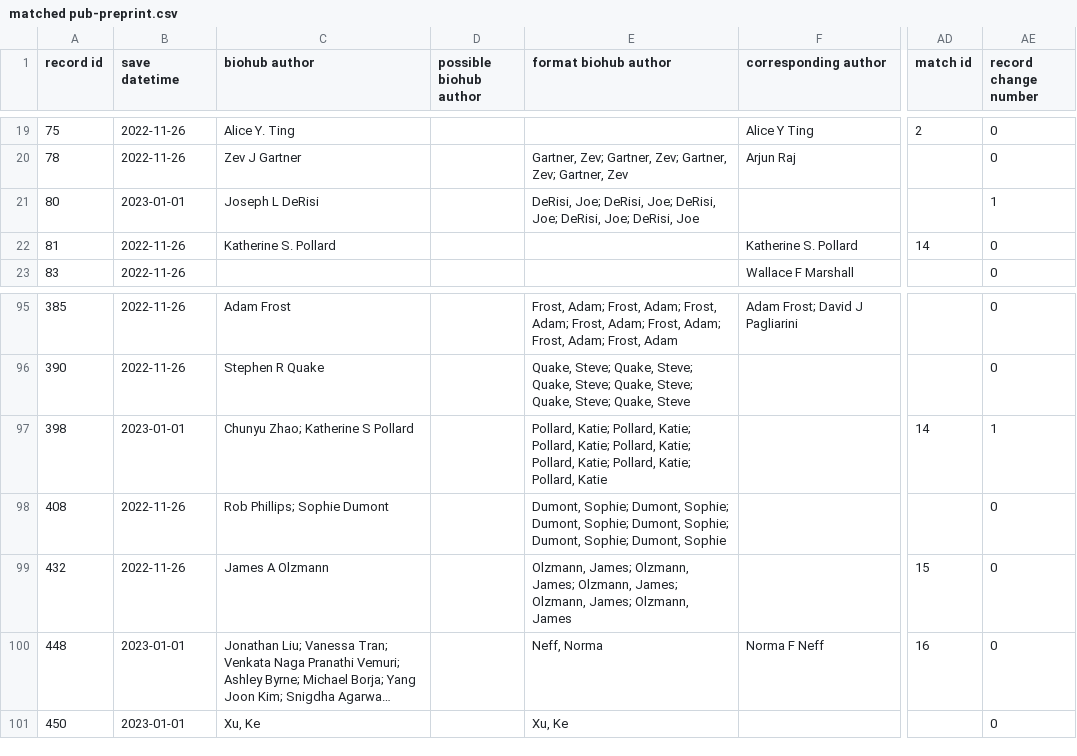
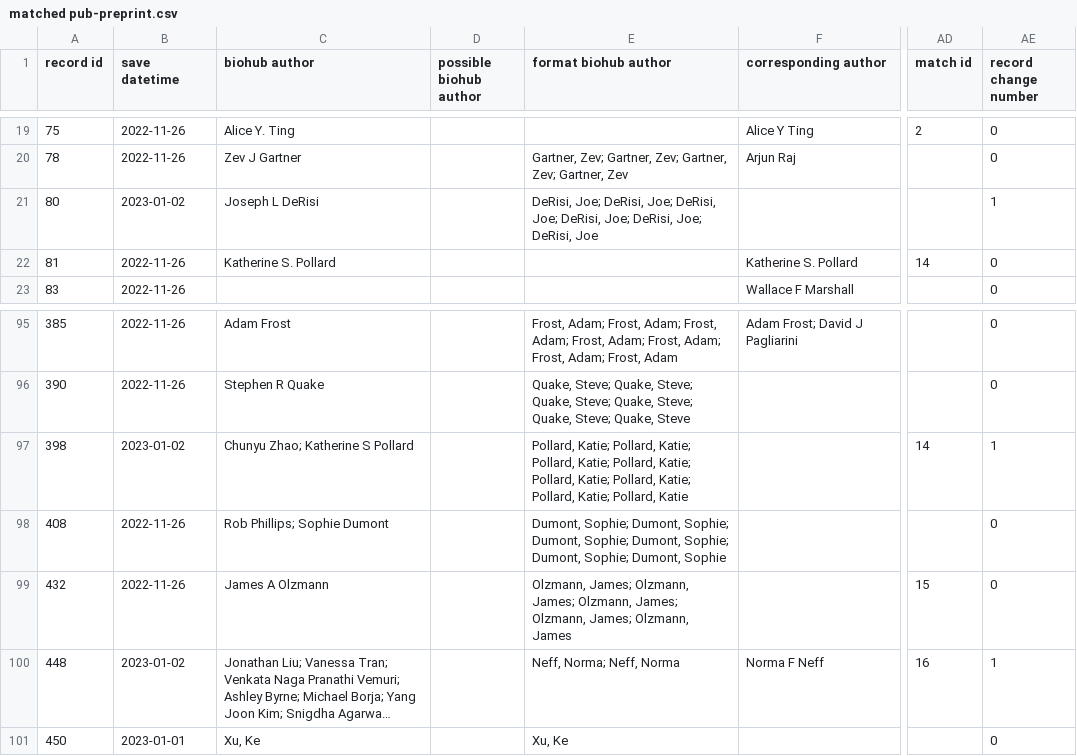
Before and after one commit to hydai99/Pub-Collection-Web, a CSV file: database/matched pub-preprint.csv, drawn as a sheet; only a part is shown, gaps mark what is left out; long unchanged cells end in …; the diff names each change by its address in the sheet, - before the commit and + after, or states it on an @@ line.

```diff
--- a/database/matched pub-preprint.csv
+++ b/database/matched pub-preprint.csv
-B21 (save datetime): 2023-01-01
+B21 (save datetime): 2023-01-02
-E21 (format biohub author): …Joe; DeRisi, Joe
+E21 (format biohub author): …Joe; DeRisi, Joe; DeRisi, Joe
-B97 (save datetime): 2023-01-01
+B97 (save datetime): 2023-01-02
-E97 (format biohub author): …Katie; Pollard, Katie
+E97 (format biohub author): …Katie; Pollard, Katie; Pollard, Katie
-B100 (save datetime): 2023-01-01
+B100 (save datetime): 2023-01-02
-E100 (format biohub author): Neff, Norma
+E100 (format biohub author): Neff, Norma; Neff, Norma
-AE100 (record change number): 0
+AE100 (record change number): 1
```
Also changed, not shown: 5 other files.
